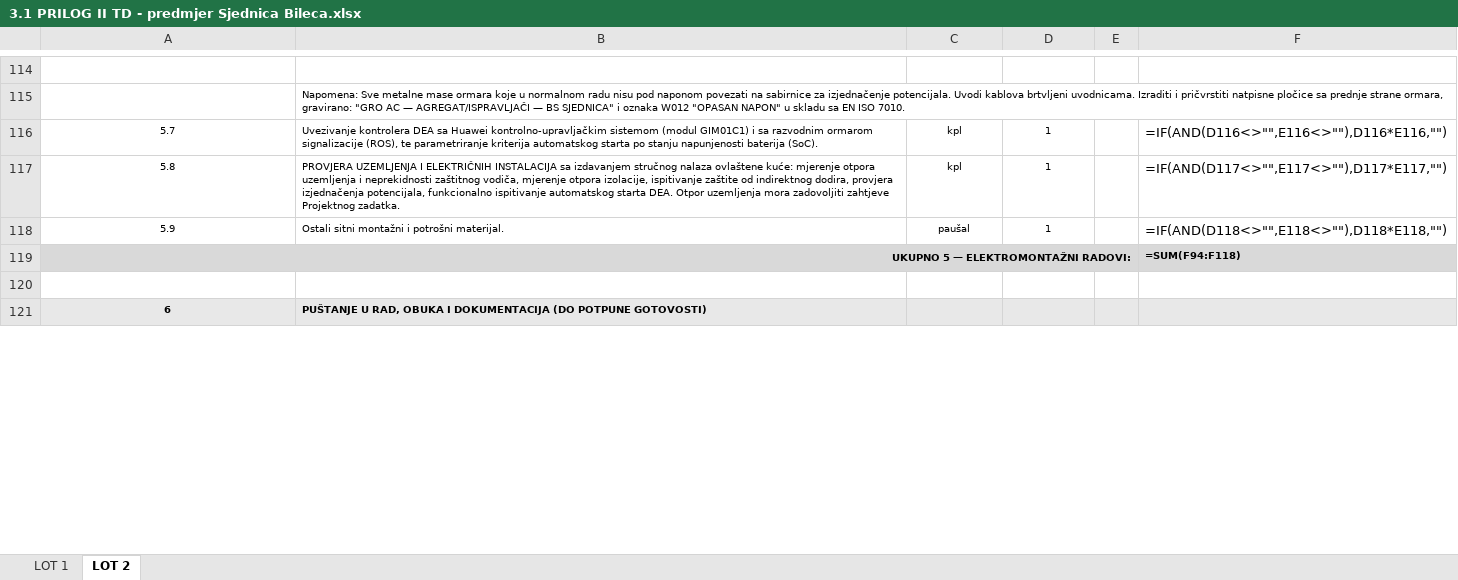
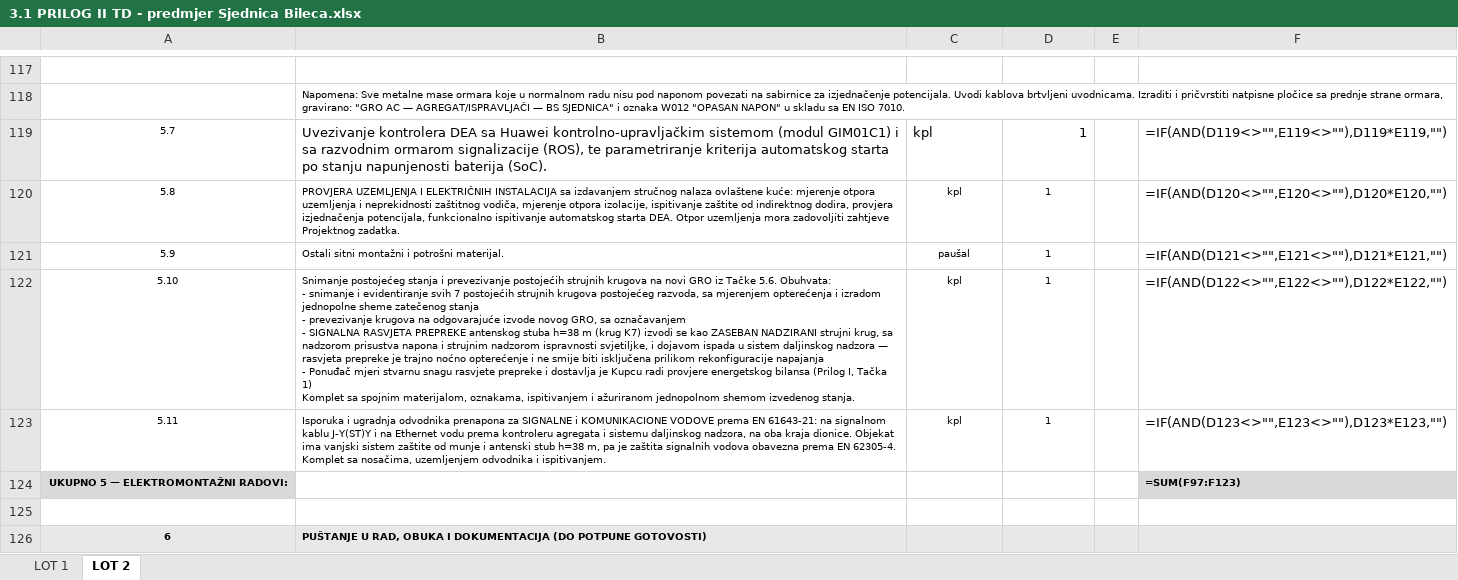
Before and after one commit to ruledicaprio/sjednica-hybrid-solar, an Excel workbook: bht-sjednica-final-review/TD-OUTPUT/3.1 PRILOG II TD - predmjer Sjednica Bileca.xlsx, sheet LOT 2, drawn as a sheet; only a part is shown, gaps mark what is left out; values as stored, in another font and other column widths than the file's, no borders; formulas without a stored value are shown as written; removed rows and columns are numbered as before the commit, all else as after; ↵ is a line break in a cell; the diff covers the shown part only; the diff names each change by its address in the sheet, - before the commit and + after, or states it on an @@ line.

Commit message:
Relayout genset airflow and close the open review items
Airflow (closes EL RED-03): intake, radiator discharge and the 505 C exhaust
all sat on the north wall 1.4 m apart, facing the outdoor ICC330-H1/MTS9302
cabinets, and the fuel tank stood in front of the intake. M-01 now shows a
cross-flow arrangement - intake low on the south wall, radiator duct and
exhaust west, tank and its 110 % bund north, room fan east - with cardinal
wall labels, door swing, airflow arrows, and a plan and section that agree.
Louvre sizes are unchanged; the 125 Pa budget was never the problem.

Tank data supplied by the Investor (1050 x 600 x 1310 mm, 170 kg) replaces the
unverified estimate. At 9.2 kN/m2 full it exceeds the 2.00 kN/m2 the project
brief allows, so the load-spreading frame is now required rather than
conditional - BOQ 4.4 previously argued from a K3 type sheet that it was not
expected, on a site where a K2 container is installed.

Section G of 07-calculations.md is closed in the issued documents: concrete
class stated once (C30/37 XC4+XF3), excitation reference qualified for
PMG/AREP, fire elaborate + fuel shut-off valve + ventilation interlock priced
as items 4.19-4.21, AC SPD raised to type 1+2 and a signal-line SPD added as
5.11, rectifier naming unified on ICC330-H1 + MTS9302, and the tower
obstruction light K7 finally appears anywhere at all - item 5.10 transfers all
seven existing circuits and puts it on its own monitored circuit.

Prilog I carries Slika 5 rendered straight out of M-01.dxf so the drawing and
the specification cannot drift, plus a binding wall-placement table and a
precedence clause making the inherited K3 pages in Prilog III non-governing.

check_consistency.py gains six conflict rules and six required values, and two
bugs of its own are fixed: the docx reader discarded paragraph breaks and glued
adjacent table cells into fake words, and the correction-marker list used an
ending that does not match the masculine form "mjerodavan". fix_boq_gaps.py
carries a shrink guard that refuses to save when a priced item loses more than
half its description - it caught a whole-cell write that had replaced item
5.6's entire GRO specification with one bullet.

Gate: 0 failures across 13 documents; BOQ recalculated through LibreOffice.

```diff
--- a/bht-sjednica-final-review/TD-OUTPUT/3.1 PRILOG II TD - predmjer Sjednica Bileca.xlsx (sheet LOT 2)
+++ b/bht-sjednica-final-review/TD-OUTPUT/3.1 PRILOG II TD - predmjer Sjednica Bileca.xlsx (sheet LOT 2)
@@ B119:D119 text size: larger @@
-C119 alignment: center
+C119 alignment: left
-D119 alignment: center
+D119 alignment: right
-F119: =IF(AND(D116<>"",E116<>""),D116*E116,"")
+F119: =IF(AND(D119<>"",E119<>""),D119*E119,"")
-F120: =IF(AND(D117<>"",E117<>""),D117*E117,"")
+F120: =IF(AND(D120<>"",E120<>""),D120*E120,"")
-F121: =IF(AND(D118<>"",E118<>""),D118*E118,"")
+F121: =IF(AND(D121<>"",E121<>""),D121*E121,"")
+row 122: 5.10 | Snimanje postojećeg stanja i prevezivanje postojećih strujnih krugova na novi GRO iz Tačke 5.6. Obuhvata: ↵ - snimanje i evidentiranje svih 7 postojećih strujnih krugova postojećeg razvoda, sa mjerenjem opterećenja i izradom jednopolne sheme zatečenog stanja ↵ - prevezivanje krugova na odgovarajuće izvode novog GRO, sa označavanjem ↵ - SIGNALNA RASVJETA PREPREKE antenskog stuba h=38 m (krug K7) izvodi se kao ZASEBAN NADZIRANI strujni krug, sa nadzorom prisustva napona i strujnim nadzorom ispravnosti svjetiljke, i dojavom ispada u sistem daljinskog nadzora — rasvjeta prepreke je trajno noćno opterećenje i ne smije biti isključena prilikom rekonfiguracije napajanja ↵ - Ponuđač mjeri stvarnu snagu rasvjete prepreke i dostavlja je Kupcu radi provjere energetskog bilansa (Prilog I, Tačka 1) ↵ Komplet sa spojnim materijalom, oznakama, ispitivanjem i ažuriranom jednopolnom shemom izvedenog stanja. | kpl | 1 |  | =IF(AND(D122<>"",E122<>""),D122*E122,"")
+row 123: 5.11 | Isporuka i ugradnja odvodnika prenapona za SIGNALNE i KOMUNIKACIONE VODOVE prema EN 61643-21: na signalnom kablu J-Y(ST)Y i na Ethernet vodu prema kontroleru agregata i sistemu daljinskog nadzora, na oba kraja dionice. Objekat ima vanjski sistem zaštite od munje i antenski stub h=38 m, pa je zaštita signalnih vodova obavezna prema EN 62305-4. Komplet sa nosačima, uzemljenjem odvodnika i ispitivanjem. | kpl | 1 |  | =IF(AND(D123<>"",E123<>""),D123*E123,"")
-A119:E119 merged
-F124: =SUM(F94:F118)
+F124: =SUM(F97:F123)
```
Also changed, not shown: 10 added rows, 7 removed rows, 25 edited cells, cell formats and merged cells elsewhere in this sheet, sheet LOT 1, 32 other files.
